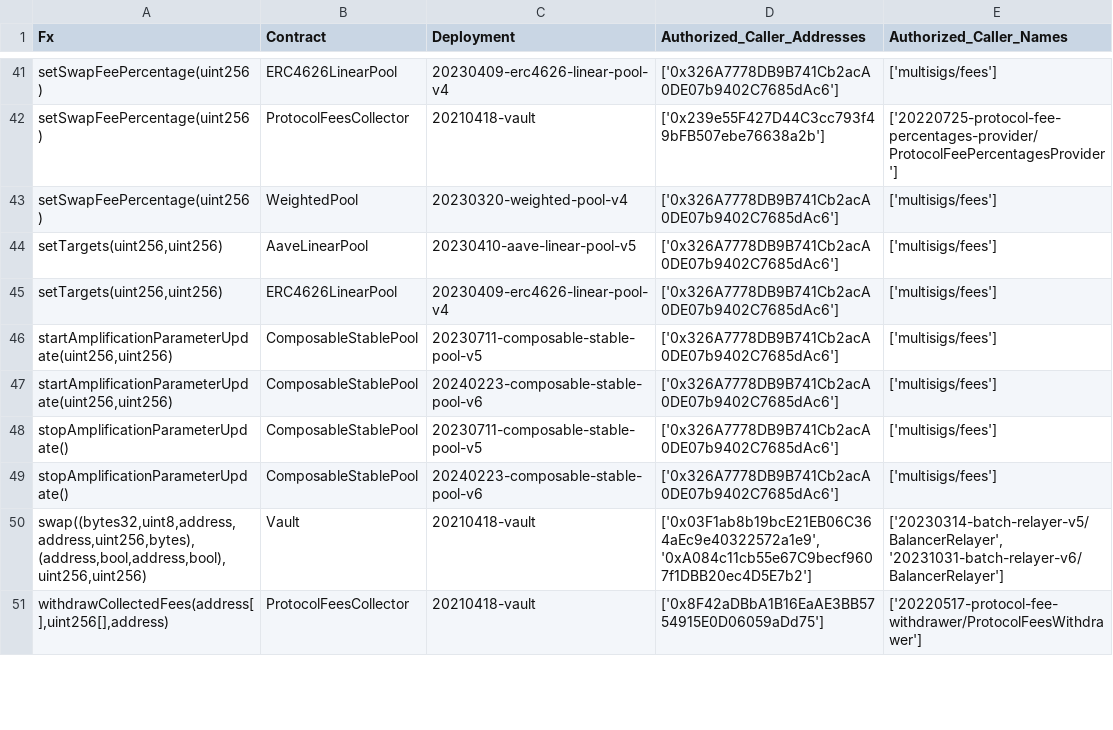
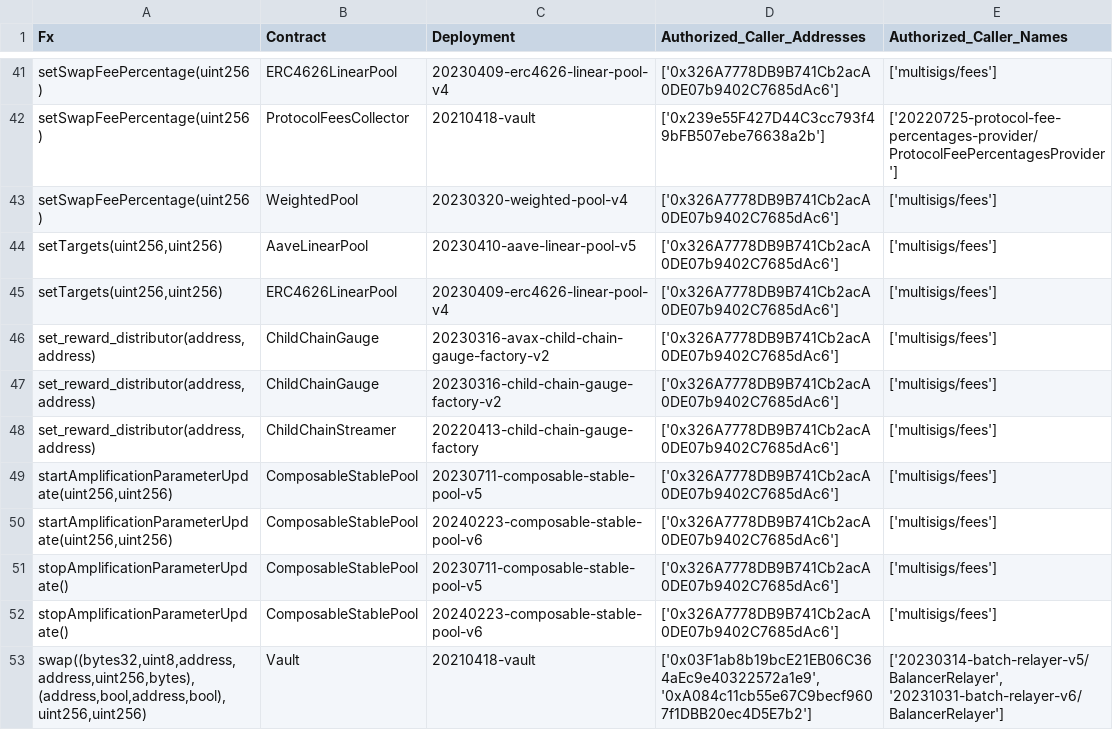
Before and after one commit to balancer/docs, a CSV file: data_files/permissions/avalanche.csv, drawn as a sheet; only a part is shown, gaps mark what is left out; the shorter side is filled out with more unchanged rows; the diff names each change by its address in the sheet, - before the commit and + after, or states it on an @@ line.

Commit message:
BOT: Update to permissions tables based on onchain changes.

```diff
--- a/data_files/permissions/avalanche.csv
+++ b/data_files/permissions/avalanche.csv
+row 46: set_reward_distributor(address,address) | ChildChainGauge | 20230316-avax-child-chain-gauge-factory-v2 | ['0x326A7778DB9B741Cb2acA0DE07b9402C7685dAc6'] | ['multisigs/fees']
+row 47: set_reward_distributor(address,address) | ChildChainGauge | 20230316-child-chain-gauge-factory-v2 | ['0x326A7778DB9B741Cb2acA0DE07b9402C7685dAc6'] | ['multisigs/fees']
+row 48: set_reward_distributor(address,address) | ChildChainStreamer | 20220413-child-chain-gauge-factory | ['0x326A7778DB9B741Cb2acA0DE07b9402C7685dAc6'] | ['multisigs/fees']
```
Also changed, not shown: data_files/permissions/arbitrum.csv, 14 other files.
